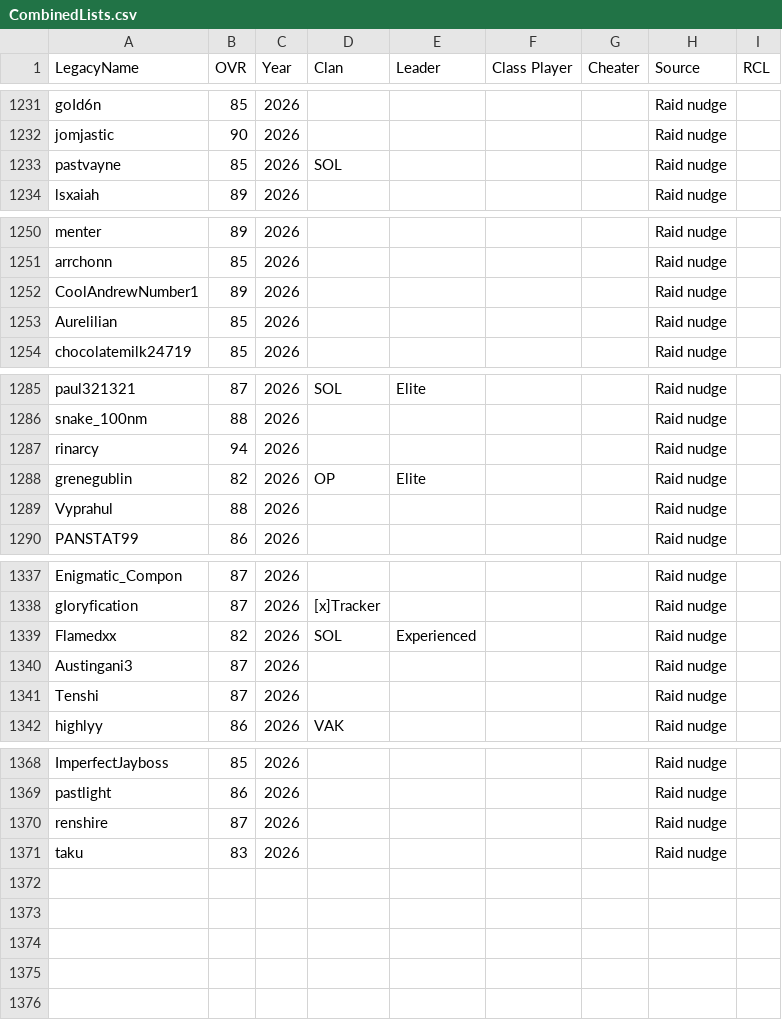
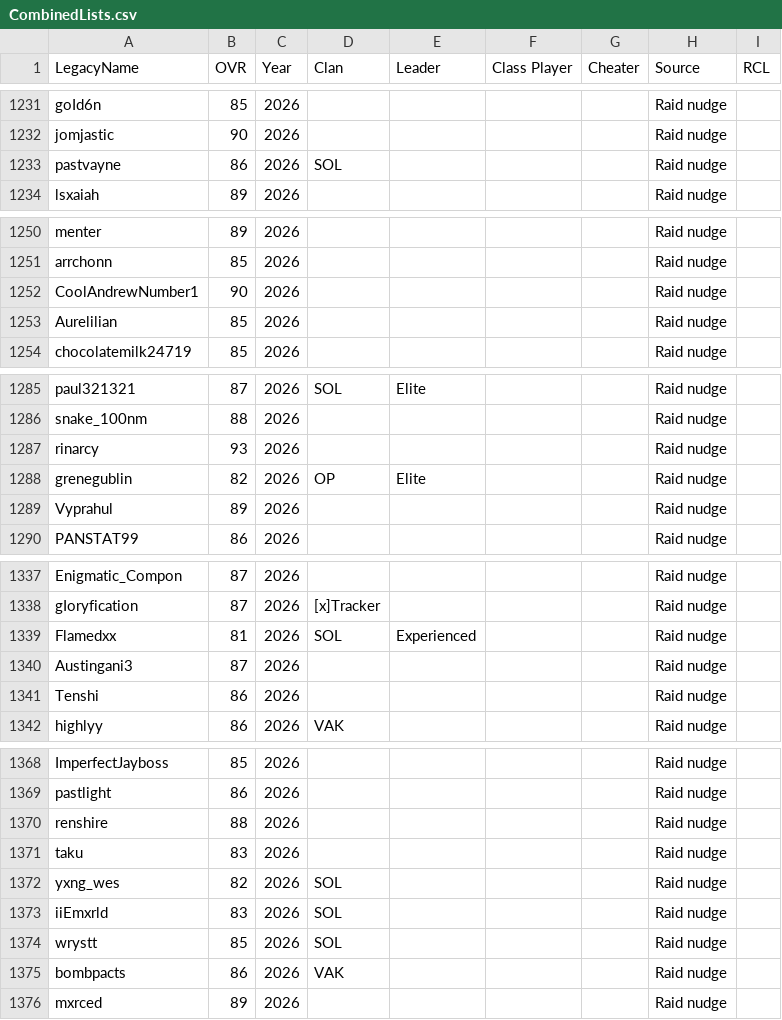
Before and after one commit to acepilot147/ClanDraft, a CSV file: CombinedLists.csv, drawn as a sheet; only a part is shown, gaps mark what is left out; the diff covers the shown part only.

```diff
--- a/CombinedLists.csv
+++ b/CombinedLists.csv
@@ -1232,3 +1232,3 @@ goId6n,85,2026,,,,,Raid nudge,
 jomjastic,90,2026,,,,,Raid nudge,
-pastvayne,85,2026,SOL,,,,Raid nudge,
+pastvayne,86,2026,SOL,,,,Raid nudge,
 lsxaiah,89,2026,,,,,Raid nudge,
@@ -1251,3 +1251,3 @@ menter,89,2026,,,,,Raid nudge,
 arrchonn,85,2026,,,,,Raid nudge,
-CoolAndrewNumber1,89,2026,,,,,Raid nudge,
+CoolAndrewNumber1,90,2026,,,,,Raid nudge,
 Aurelilian,85,2026,,,,,Raid nudge,
@@ -1286,5 +1286,5 @@ paul321321,87,2026,SOL,Elite,,,Raid nudge,
 snake_100nm,88,2026,,,,,Raid nudge,
-rinarcy,94,2026,,,,,Raid nudge,
+rinarcy,93,2026,,,,,Raid nudge,
 grenegublin,82,2026,OP,Elite,,,Raid nudge,
-Vyprahul,88,2026,,,,,Raid nudge,
+Vyprahul,89,2026,,,,,Raid nudge,
 PANSTAT99,86,2026,,,,,Raid nudge,
@@ -1338,5 +1338,5 @@ Enigmatic_Compon,87,2026,,,,,Raid nudge,
 gIoryfication,87,2026,[x]Tracker,,,,Raid nudge,
-Flamedxx,82,2026,SOL,Experienced,,,Raid nudge,
+Flamedxx,81,2026,SOL,Experienced,,,Raid nudge,
 Austingani3,87,2026,,,,,Raid nudge,
-Tenshi,87,2026,,,,,Raid nudge,
+Tenshi,86,2026,,,,,Raid nudge,
 highlyy,86,2026,VAK,,,,Raid nudge,
@@ -1369,3 +1369,8 @@ ImperfectJayboss,85,2026,,,,,Raid nudge,
 pastlight,86,2026,,,,,Raid nudge,
-renshire,87,2026,,,,,Raid nudge,
+renshire,88,2026,,,,,Raid nudge,
 taku,83,2026,,,,,Raid nudge,
+yxng_wes,82,2026,SOL,,,,Raid nudge,
+iiEmxrld,83,2026,SOL,,,,Raid nudge,
+wrystt,85,2026,SOL,,,,Raid nudge,
+bombpacts,86,2026,VAK,,,,Raid nudge,
+mxrced,89,2026,,,,,Raid nudge,
```
Also changed, not shown: 3 edited cells elsewhere in this file, Games.csv, NudgeReport.csv, 7 other files.
